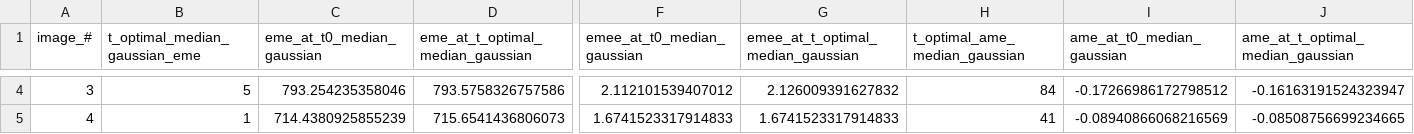
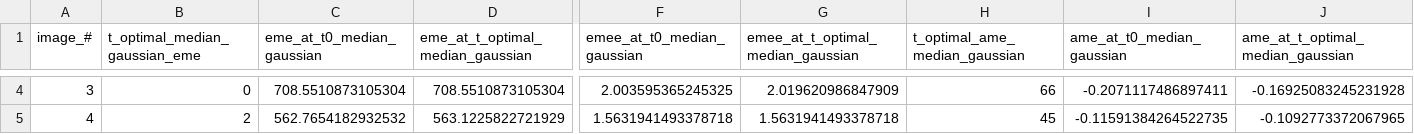
Before and after one commit to oliviako6/Digital-Image-Processing-Project, a CSV file: results_summary.csv, drawn as a sheet; only a part is shown, gaps mark what is left out; the diff covers the shown part only; the diff names each change by its address in the sheet, - before the commit and + after, or states it on an @@ line.

```diff
--- a/results_summary.csv
+++ b/results_summary.csv
-B4 (t_optimal_median_gaussian_eme): 5
+B4 (t_optimal_median_gaussian_eme): 0
-C4 (eme_at_t0_median_gaussian): 793.254235358046
+C4 (eme_at_t0_median_gaussian): 708.5510873105304
-D4 (eme_at_t_optimal_median_gaussian): 793.5758326757586
+D4 (eme_at_t_optimal_median_gaussian): 708.5510873105304
-F4 (emee_at_t0_median_gaussian): 2.112101539407012
+F4 (emee_at_t0_median_gaussian): 2.003595365245325
-G4: 2.126009391627832
+G4: 2.019620986847909
-H4 (t_optimal_ame_median_gaussian): 84
+H4 (t_optimal_ame_median_gaussian): 66
-I4 (ame_at_t0_median_gaussian): -0.17266986172798512
+I4 (ame_at_t0_median_gaussian): -0.2071117486897411
-J4 (ame_at_t_optimal_median_gaussian): -0.16163191524323947
+J4 (ame_at_t_optimal_median_gaussian): -0.16925083245231928
-B5 (t_optimal_median_gaussian_eme): 1
+B5 (t_optimal_median_gaussian_eme): 2
-C5 (eme_at_t0_median_gaussian): 714.4380925855239
+C5 (eme_at_t0_median_gaussian): 562.7654182932532
-D5 (eme_at_t_optimal_median_gaussian): 715.6541436806073
+D5 (eme_at_t_optimal_median_gaussian): 563.1225822721929
-F5 (emee_at_t0_median_gaussian): 1.6741523317914833
+F5 (emee_at_t0_median_gaussian): 1.5631941493378718
-G5: 1.6741523317914833
+G5: 1.5631941493378718
-H5 (t_optimal_ame_median_gaussian): 41
+H5 (t_optimal_ame_median_gaussian): 45
-I5 (ame_at_t0_median_gaussian): -0.08940866068216569
+I5 (ame_at_t0_median_gaussian): -0.11591384264522735
-J5 (ame_at_t_optimal_median_gaussian): -0.08508756699234665
+J5 (ame_at_t_optimal_median_gaussian): -0.1092773372067965
```
Also changed, not shown: 156 edited cells elsewhere in this file, 51 other files.
